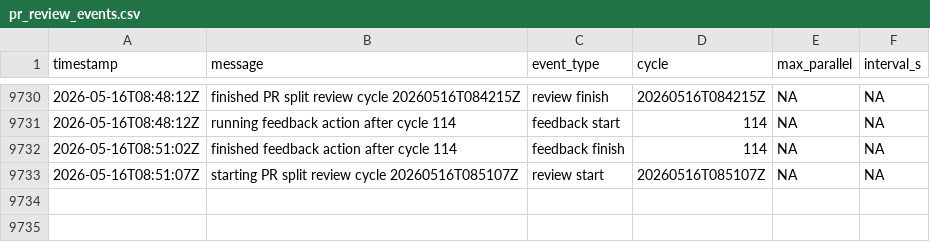
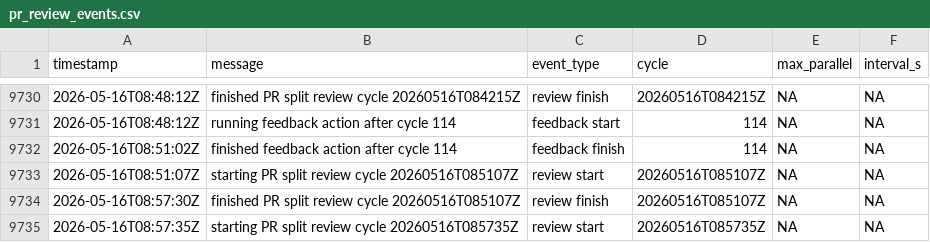
Before and after one commit to danluu/gutenberg, a CSV file: docs/explanations/architecture/rtc-jetstream2-fuzz-trends-20260515/data/pr_review_events.csv, drawn as a sheet; only a part is shown, gaps mark what is left out.

```diff
--- a/docs/explanations/architecture/rtc-jetstream2-fuzz-trends-20260515/data/pr_review_events.csv
+++ b/docs/explanations/architecture/rtc-jetstream2-fuzz-trends-20260515/data/pr_review_events.csv
@@ -9733 +9733,3 @@ timestamp,message,event_type,cycle,max_parallel,interval_s
 2026-05-16T08:51:07Z,starting PR split review cycle 20260516T085107Z,review start,20260516T085107Z,NA,NA
+2026-05-16T08:57:30Z,finished PR split review cycle 20260516T085107Z,review finish,20260516T085107Z,NA,NA
+2026-05-16T08:57:35Z,starting PR split review cycle 20260516T085735Z,review start,20260516T085735Z,NA,NA
```
Also changed, not shown: docs/explanations/architecture/rtc-jetstream2-fuzz-trends-20260515/data/feature_counts.csv, docs/explanations/architecture/rtc-jetstream2-fuzz-trends-20260515/data/fuzz_level_execution_counts.csv, 33 other files.
